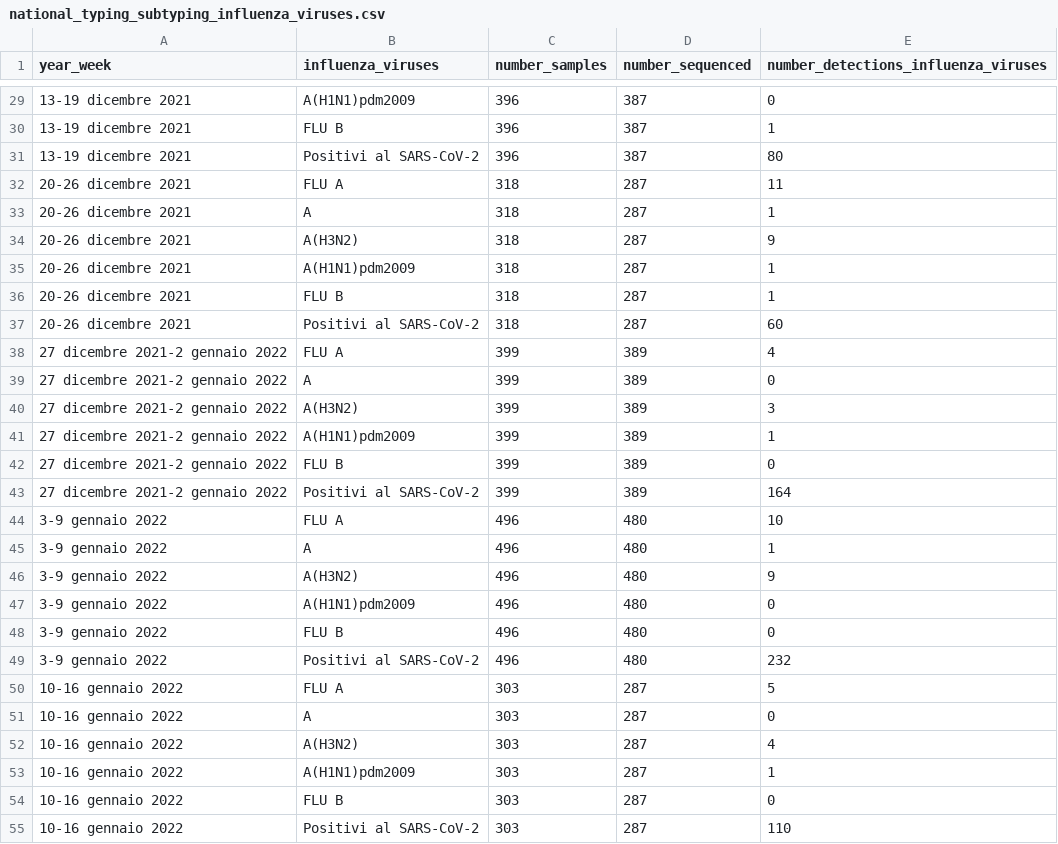
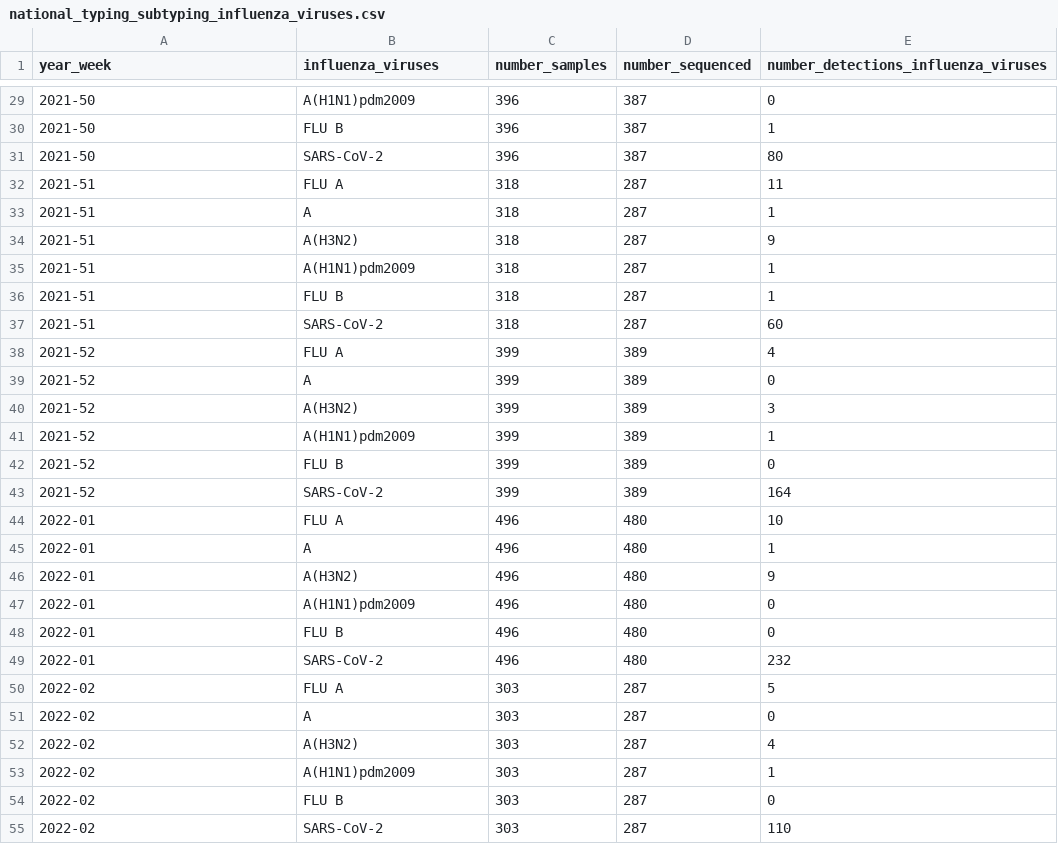
Before and after one commit to fbranda/influnet, a CSV file: flu-season/2021-2022/virological_data/national_typing_subtyping_influenza_viruses.csv, drawn as a sheet; only a part is shown, gaps mark what is left out; the diff covers the shown part only.

```diff
--- a/flu-season/2021-2022/virological_data/national_typing_subtyping_influenza_viruses.csv
+++ b/flu-season/2021-2022/virological_data/national_typing_subtyping_influenza_viruses.csv
@@ -29,27 +29,27 @@
-"13-19 dicembre 2021","A(H1N1)pdm2009",396,387,0
-"13-19 dicembre 2021","FLU B",396,387,1
-"13-19 dicembre 2021","Positivi al SARS-CoV-2",396,387,80
-"20-26 dicembre 2021","FLU A",318,287,11
-"20-26 dicembre 2021","A",318,287,1
-"20-26 dicembre 2021","A(H3N2)",318,287,9
-"20-26 dicembre 2021","A(H1N1)pdm2009",318,287,1
-"20-26 dicembre 2021","FLU B",318,287,1
-"20-26 dicembre 2021","Positivi al SARS-CoV-2",318,287,60
-"27 dicembre 2021-2 gennaio 2022","FLU A",399,389,4
-"27 dicembre 2021-2 gennaio 2022","A",399,389,0
-"27 dicembre 2021-2 gennaio 2022","A(H3N2)",399,389,3
-"27 dicembre 2021-2 gennaio 2022","A(H1N1)pdm2009",399,389,1
-"27 dicembre 2021-2 gennaio 2022","FLU B",399,389,0
-"27 dicembre 2021-2 gennaio 2022","Positivi al SARS-CoV-2",399,389,164
-"3-9 gennaio 2022","FLU A",496,480,10
-"3-9 gennaio 2022","A",496,480,1
-"3-9 gennaio 2022","A(H3N2)",496,480,9
-"3-9 gennaio 2022","A(H1N1)pdm2009",496,480,0
-"3-9 gennaio 2022","FLU B",496,480,0
-"3-9 gennaio 2022","Positivi al SARS-CoV-2",496,480,232
-"10-16 gennaio 2022","FLU A",303,287,5
-"10-16 gennaio 2022","A",303,287,0
-"10-16 gennaio 2022","A(H3N2)",303,287,4
-"10-16 gennaio 2022","A(H1N1)pdm2009",303,287,1
-"10-16 gennaio 2022","FLU B",303,287,0
-"10-16 gennaio 2022","Positivi al SARS-CoV-2",303,287,110
+"2021-50","A(H1N1)pdm2009",396,387,0
+"2021-50","FLU B",396,387,1
+"2021-50","SARS-CoV-2",396,387,80
+"2021-51","FLU A",318,287,11
+"2021-51","A",318,287,1
+"2021-51","A(H3N2)",318,287,9
+"2021-51","A(H1N1)pdm2009",318,287,1
+"2021-51","FLU B",318,287,1
+"2021-51","SARS-CoV-2",318,287,60
+"2021-52","FLU A",399,389,4
+"2021-52","A",399,389,0
+"2021-52","A(H3N2)",399,389,3
+"2021-52","A(H1N1)pdm2009",399,389,1
+"2021-52","FLU B",399,389,0
+"2021-52","SARS-CoV-2",399,389,164
+"2022-01","FLU A",496,480,10
+"2022-01","A",496,480,1
+"2022-01","A(H3N2)",496,480,9
+"2022-01","A(H1N1)pdm2009",496,480,0
+"2022-01","FLU B",496,480,0
+"2022-01","SARS-CoV-2",496,480,232
+"2022-02","FLU A",303,287,5
+"2022-02","A",303,287,0
+"2022-02","A(H3N2)",303,287,4
+"2022-02","A(H1N1)pdm2009",303,287,1
+"2022-02","FLU B",303,287,0
+"2022-02","SARS-CoV-2",303,287,110
```
Also changed, not shown: 136 edited cells elsewhere in this file.
